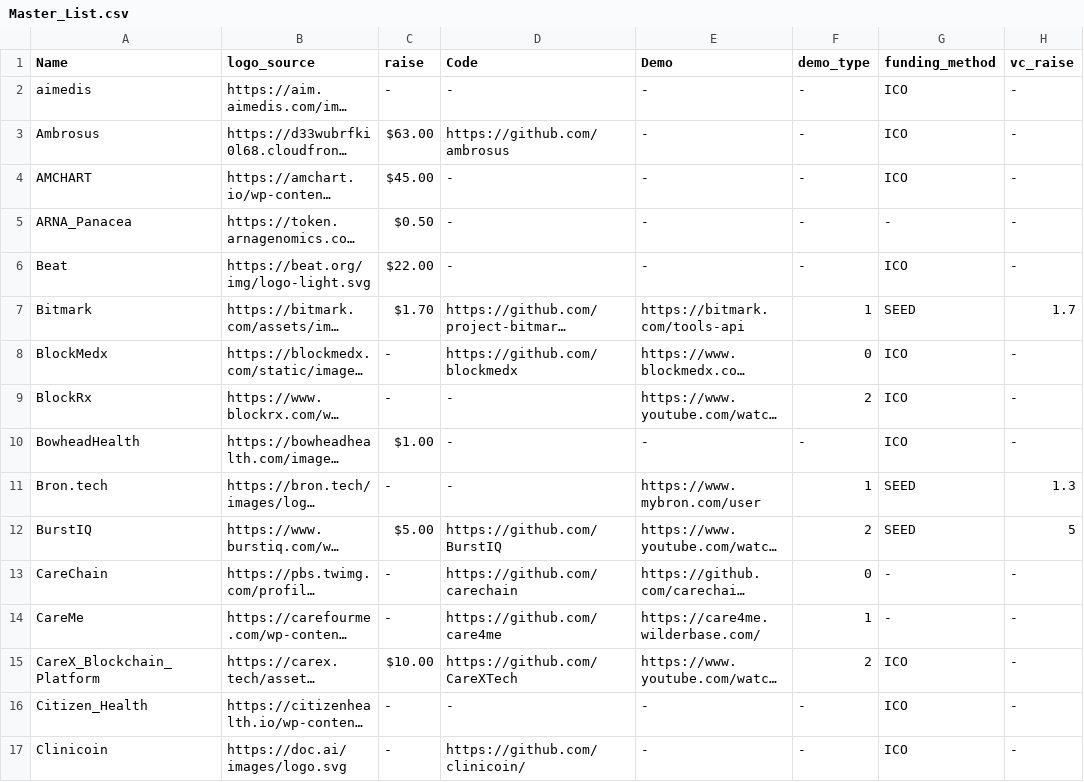
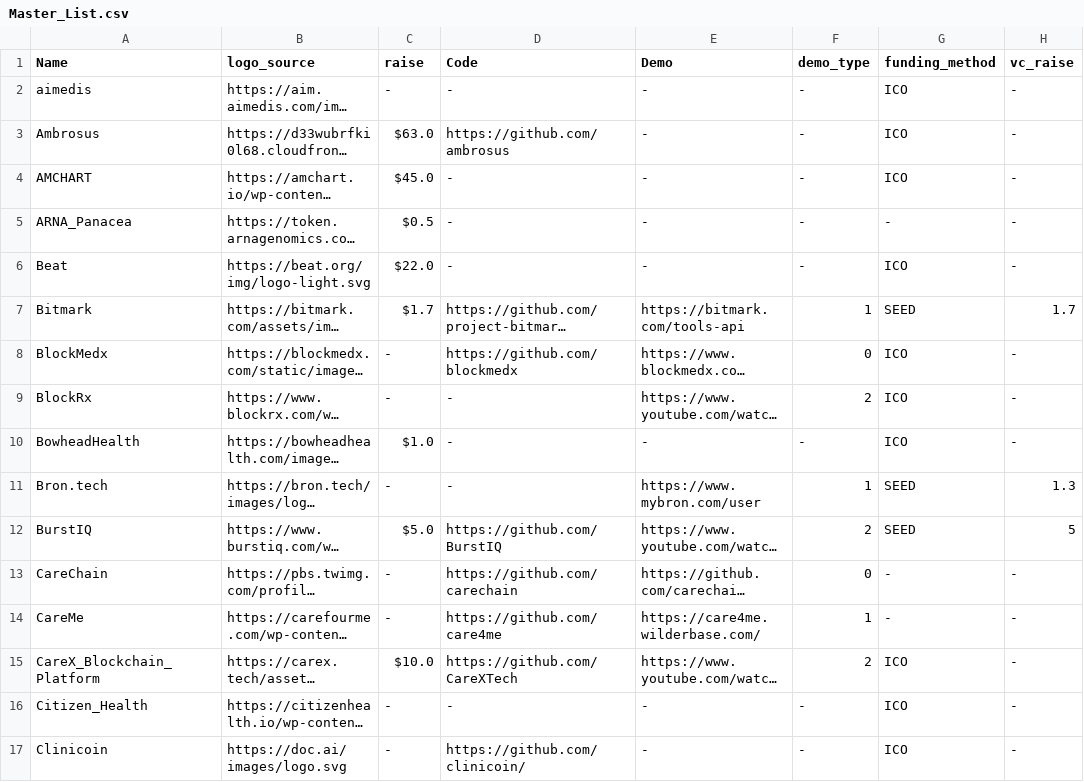
Before and after one commit to HD2i/biomedical-blockchain, a CSV file: src/Master_List.csv, drawn as a sheet; only a part is shown; long unchanged cells end in …; the diff covers the shown part only; the diff names each change by its address in the sheet, - before the commit and + after, or states it on an @@ line.

```diff
--- a/src/Master_List.csv
+++ b/src/Master_List.csv
-C3 (raise): $63.00
+C3 (raise): $63.0
-C4 (raise): $45.00
+C4 (raise): $45.0
-C5 (raise): $0.50
+C5 (raise): $0.5
-C6 (raise): $22.00
+C6 (raise): $22.0
-C7 (raise): $1.70
+C7 (raise): $1.7
-C10 (raise): $1.00
+C10 (raise): $1.0
-C12 (raise): $5.00
+C12 (raise): $5.0
-C15 (raise): $10.00
+C15 (raise): $10.0
```
Also changed, not shown: 40 edited cells elsewhere in this file, 1 other file.
